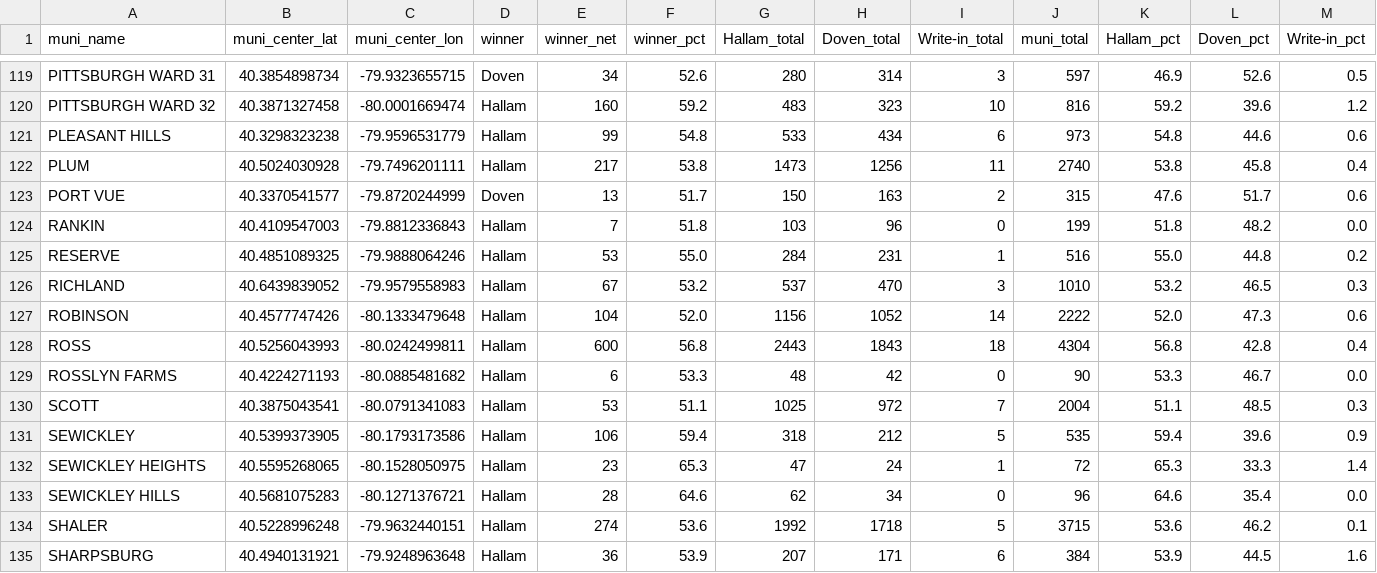
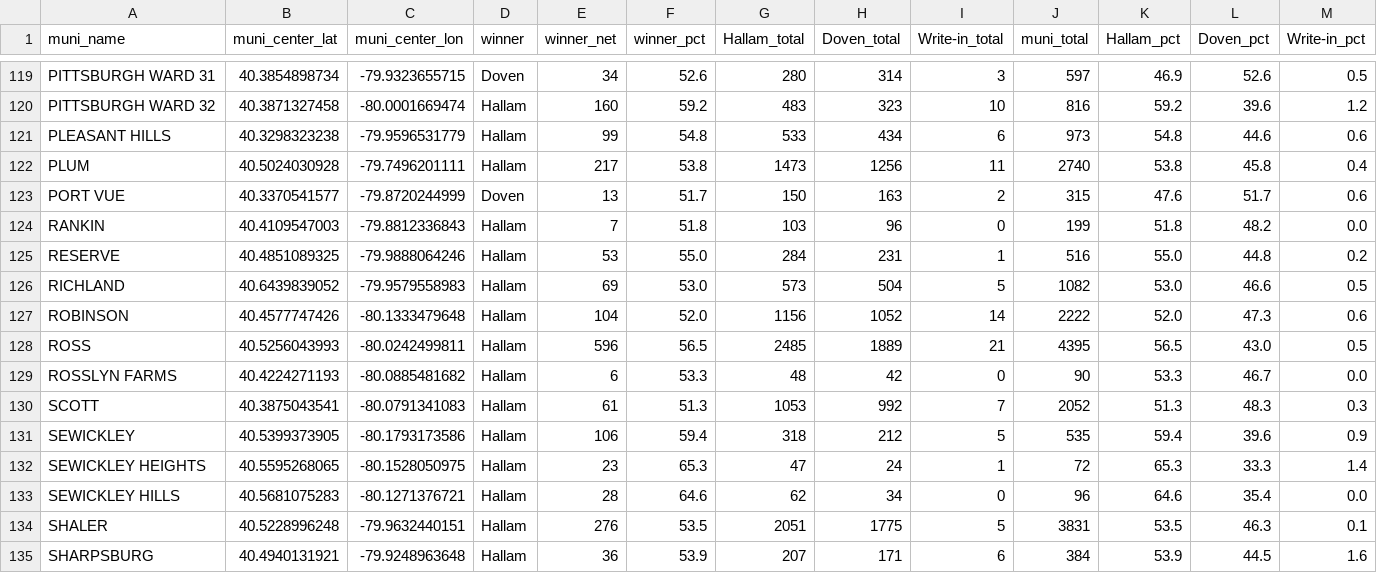
Before and after one commit to maclover7/elections2022, a CSV file: allegheny-adder/output/resultsmuni-race-23accd.csv, drawn as a sheet; only a part is shown, gaps mark what is left out; the diff covers the shown part only.

```diff
--- a/allegheny-adder/output/resultsmuni-race-23accd.csv
+++ b/allegheny-adder/output/resultsmuni-race-23accd.csv
@@ -125,7 +125,7 @@ RANKIN,40.4109547003,-79.8812336843,Hallam,7,51.8,103,96,0,199,51.8,48.2,0.0
 RESERVE,40.4851089325,-79.9888064246,Hallam,53,55.0,284,231,1,516,55.0,44.8,0.2
-RICHLAND,40.6439839052,-79.9579558983,Hallam,67,53.2,537,470,3,1010,53.2,46.5,0.3
+RICHLAND,40.6439839052,-79.9579558983,Hallam,69,53.0,573,504,5,1082,53.0,46.6,0.5
 ROBINSON,40.4577747426,-80.1333479648,Hallam,104,52.0,1156,1052,14,2222,52.0,47.3,0.6
-ROSS,40.5256043993,-80.0242499811,Hallam,600,56.8,2443,1843,18,4304,56.8,42.8,0.4
+ROSS,40.5256043993,-80.0242499811,Hallam,596,56.5,2485,1889,21,4395,56.5,43.0,0.5
 ROSSLYN FARMS,40.4224271193,-80.0885481682,Hallam,6,53.3,48,42,0,90,53.3,46.7,0.0
-SCOTT,40.3875043541,-80.0791341083,Hallam,53,51.1,1025,972,7,2004,51.1,48.5,0.3
+SCOTT,40.3875043541,-80.0791341083,Hallam,61,51.3,1053,992,7,2052,51.3,48.3,0.3
 SEWICKLEY,40.5399373905,-80.1793173586,Hallam,106,59.4,318,212,5,535,59.4,39.6,0.9
@@ -133,3 +133,3 @@ SEWICKLEY HEIGHTS,40.5595268065,-80.1528050975,Hallam,23,65.3,47,24,1,72,65.3,33
 SEWICKLEY HILLS,40.5681075283,-80.1271376721,Hallam,28,64.6,62,34,0,96,64.6,35.4,0.0
-SHALER,40.5228996248,-79.9632440151,Hallam,274,53.6,1992,1718,5,3715,53.6,46.2,0.1
+SHALER,40.5228996248,-79.9632440151,Hallam,276,53.5,2051,1775,5,3831,53.5,46.3,0.1
 SHARPSBURG,40.4940131921,-79.9248963648,Hallam,36,53.9,207,171,6,384,53.9,44.5,1.6
```
Also changed, not shown: 144 edited cells elsewhere in this file, allegheny-adder/output/results-race-23accd.csv, allegheny-adder/output/results-race-23da.csv, 4 other files.
